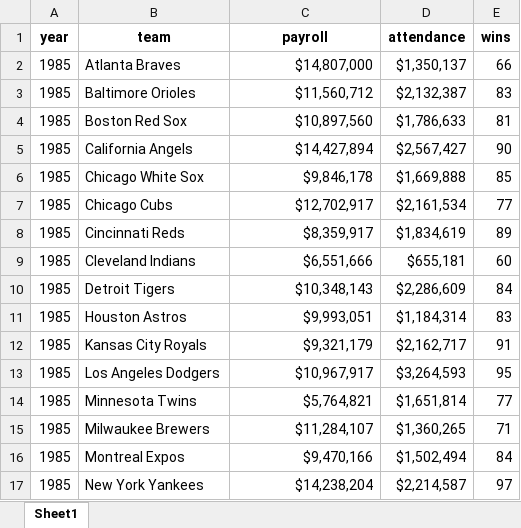
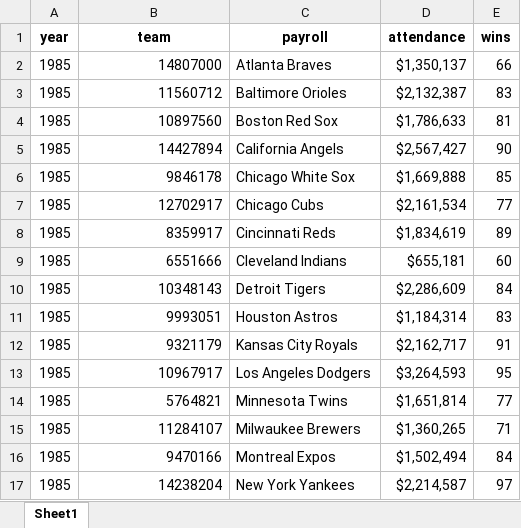
Before and after one commit to summerofgeorge/modal-python-da, an Excel workbook: payroll.xlsx, sheet Sheet1, drawn as a sheet; only a part is shown; values as stored, in another font and other column widths than the file's, no borders; charts and pictures not drawn; the diff covers the shown part only; the diff names each change by its address in the sheet, - before the commit and + after, or states it on an @@ line.

```diff
--- a/payroll.xlsx (sheet Sheet1)
+++ b/payroll.xlsx (sheet Sheet1)
-B2 (team): Atlanta Braves
+B2 (team): 14807000
-C2 (payroll): $14,807,000
+C2 (payroll): Atlanta Braves
-B3 (team): Baltimore Orioles
+B3 (team): 11560712
-C3 (payroll): $11,560,712
+C3 (payroll): Baltimore Orioles
-B4 (team): Boston Red Sox
+B4 (team): 10897560
-C4 (payroll): $10,897,560
+C4 (payroll): Boston Red Sox
-B5 (team): California Angels
+B5 (team): 14427894
-C5 (payroll): $14,427,894
+C5 (payroll): California Angels
-B6 (team): Chicago White Sox
+B6 (team): 9846178
-C6 (payroll): $9,846,178
+C6 (payroll): Chicago White Sox
-B7 (team): Chicago Cubs
+B7 (team): 12702917
-C7 (payroll): $12,702,917
+C7 (payroll): Chicago Cubs
-B8 (team): Cincinnati Reds
+B8 (team): 8359917
-C8 (payroll): $8,359,917
+C8 (payroll): Cincinnati Reds
-B9 (team): Cleveland Indians
+B9 (team): 6551666
-C9 (payroll): $6,551,666
+C9 (payroll): Cleveland Indians
-B10 (team): Detroit Tigers
+B10 (team): 10348143
-C10 (payroll): $10,348,143
+C10 (payroll): Detroit Tigers
-B11 (team): Houston Astros
+B11 (team): 9993051
-C11 (payroll): $9,993,051
+C11 (payroll): Houston Astros
-B12 (team): Kansas City Royals
+B12 (team): 9321179
-C12 (payroll): $9,321,179
+C12 (payroll): Kansas City Royals
-B13 (team): Los Angeles Dodgers
+B13 (team): 10967917
-C13 (payroll): $10,967,917
+C13 (payroll): Los Angeles Dodgers
-B14 (team): Minnesota Twins
+B14 (team): 5764821
-C14 (payroll): $5,764,821
+C14 (payroll): Minnesota Twins
-B15 (team): Milwaukee Brewers
+B15 (team): 11284107
-C15 (payroll): $11,284,107
+C15 (payroll): Milwaukee Brewers
-B16 (team): Montreal Expos
+B16 (team): 9470166
-C16 (payroll): $9,470,166
+C16 (payroll): Montreal Expos
-B17 (team): New York Yankees
+B17 (team): 14238204
-C17 (payroll): $14,238,204
+C17 (payroll): New York Yankees
```
Also changed, not shown: 1804 edited cells elsewhere in this sheet, charts or pictures, 3 other files.
